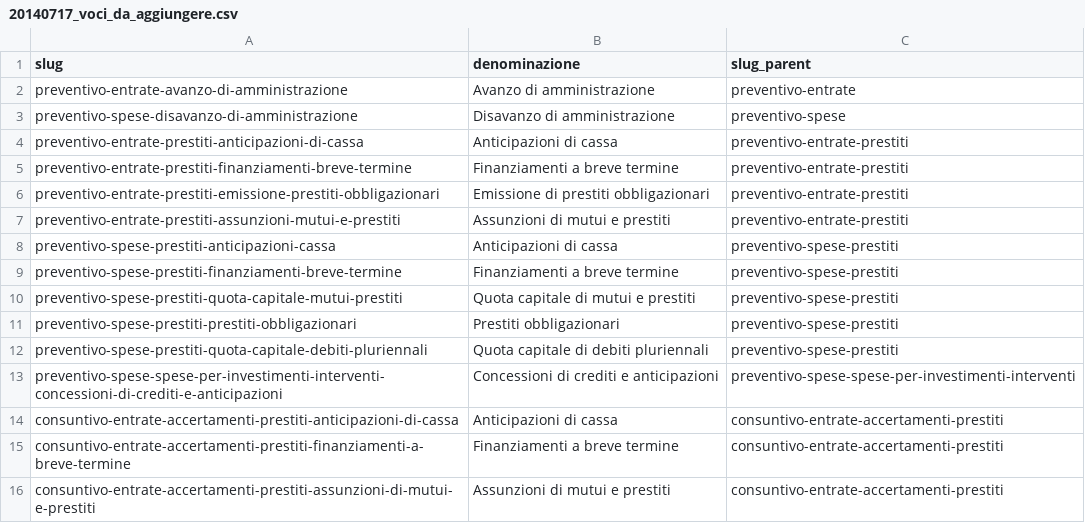
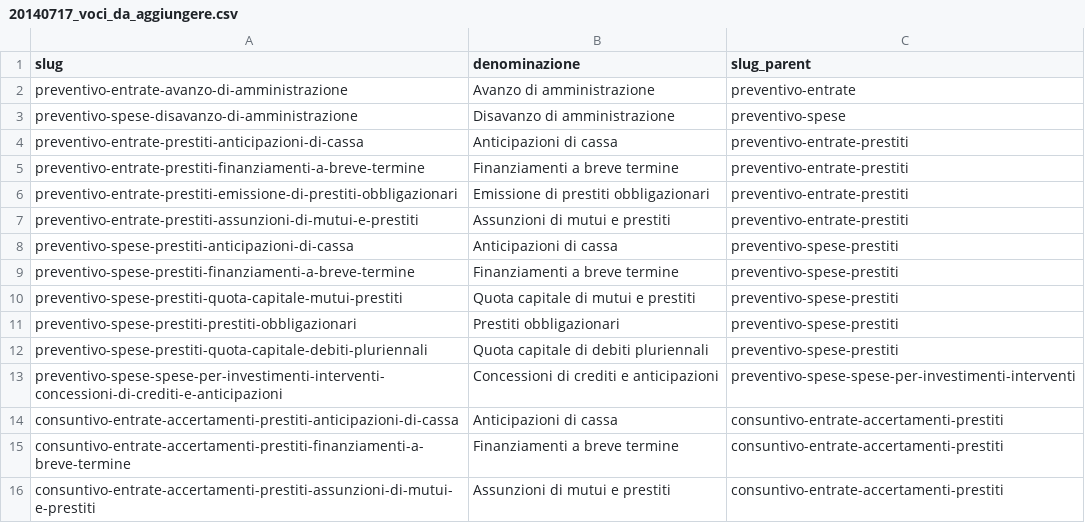
Before and after one commit to DeppSRL/open_bilanci, a CSV file: bilanci_project/data/20140717_voci_da_aggiungere.csv, drawn as a sheet; only a part is shown.

```diff
--- a/bilanci_project/data/20140717_voci_da_aggiungere.csv
+++ b/bilanci_project/data/20140717_voci_da_aggiungere.csv
@@ -4,7 +4,7 @@ preventivo-spese-disavanzo-di-amministrazione,Disavanzo di amministrazione,preve
 preventivo-entrate-prestiti-anticipazioni-di-cassa,Anticipazioni di cassa,preventivo-entrate-prestiti
-preventivo-entrate-prestiti-finanziamenti-breve-termine,Finanziamenti a breve termine,preventivo-entrate-prestiti
-preventivo-entrate-prestiti-emissione-prestiti-obbligazionari,Emissione di prestiti obbligazionari,preventivo-entrate-prestiti
-preventivo-entrate-prestiti-assunzioni-mutui-e-prestiti,Assunzioni di mutui e prestiti,preventivo-entrate-prestiti
-preventivo-spese-prestiti-anticipazioni-cassa,Anticipazioni di cassa,preventivo-spese-prestiti
-preventivo-spese-prestiti-finanziamenti-breve-termine,Finanziamenti a breve termine,preventivo-spese-prestiti
+preventivo-entrate-prestiti-finanziamenti-a-breve-termine,Finanziamenti a breve termine,preventivo-entrate-prestiti
+preventivo-entrate-prestiti-emissione-di-prestiti-obbligazionari,Emissione di prestiti obbligazionari,preventivo-entrate-prestiti
+preventivo-entrate-prestiti-assunzioni-di-mutui-e-prestiti,Assunzioni di mutui e prestiti,preventivo-entrate-prestiti
+preventivo-spese-prestiti-anticipazioni-di-cassa,Anticipazioni di cassa,preventivo-spese-prestiti
+preventivo-spese-prestiti-finanziamenti-a-breve-termine,Finanziamenti a breve termine,preventivo-spese-prestiti
 preventivo-spese-prestiti-quota-capitale-mutui-prestiti,Quota capitale di mutui e prestiti,preventivo-spese-prestiti
```
Also changed, not shown: bilanci_project/data/gdocs_csv_cache/simple_map/preventivo.csv, bilanci_project/data/gdocs_csv_cache/simplified_leaves/consuntivo-entrate.csv, 5 other files.
